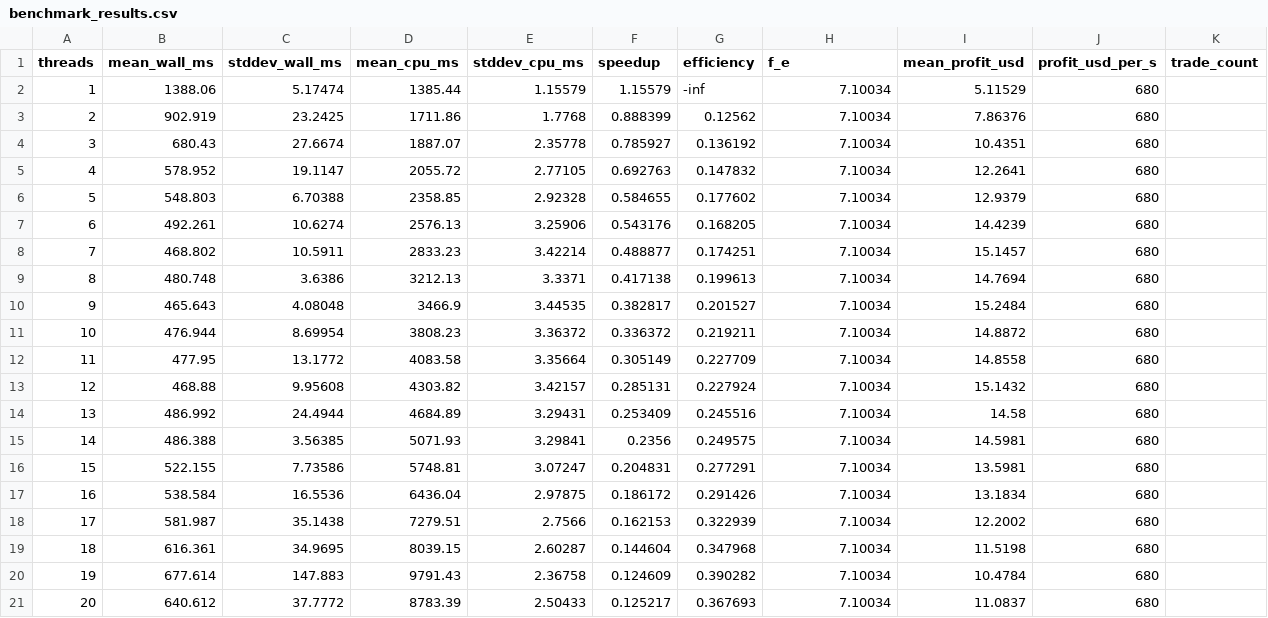
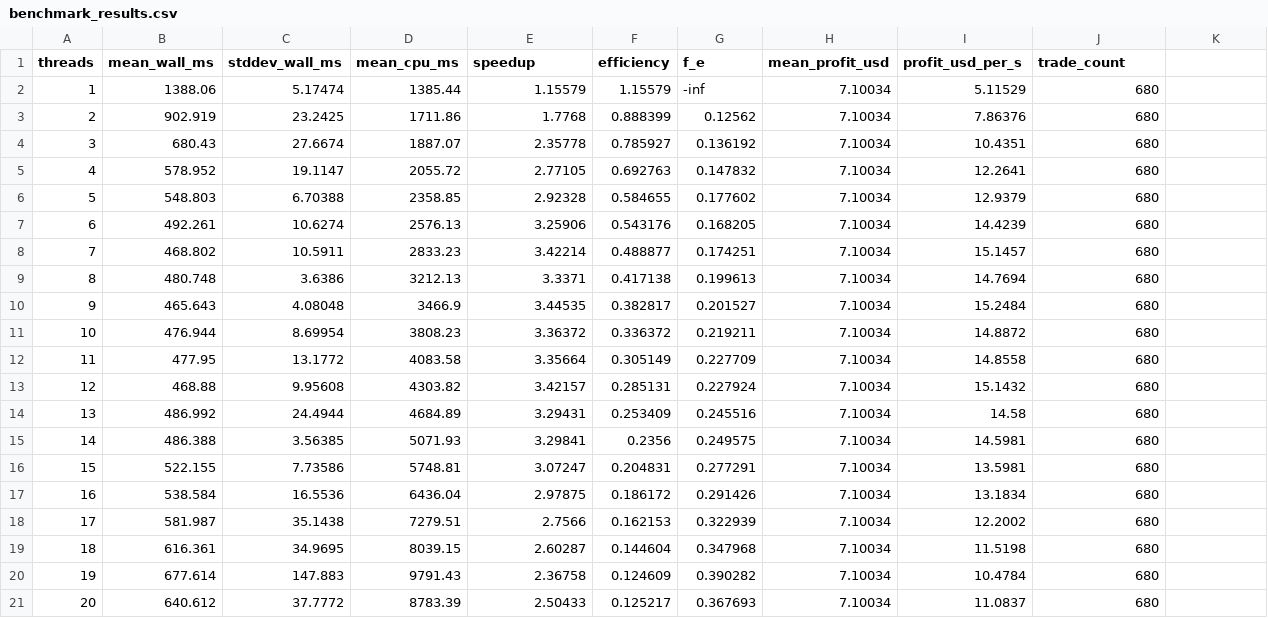
Before and after one commit to kagrawal6/CS759-Final-Project, a CSV file: project-root-parallel/benchmark_results.csv, drawn as a sheet.

Commit message:
added benchmarking graphing, need to make some tweaks to benchmark.cpp for more fields but its pretty accurate for now

```diff
--- a/project-root-parallel/benchmark_results.csv
+++ b/project-root-parallel/benchmark_results.csv
@@ -1,2 +1,2 @@
-threads,mean_wall_ms,stddev_wall_ms,mean_cpu_ms,stddev_cpu_ms,speedup,efficiency,f_e,mean_profit_usd,profit_usd_per_s,trade_count
+threads,mean_wall_ms,stddev_wall_ms,mean_cpu_ms,speedup,efficiency,f_e,mean_profit_usd,profit_usd_per_s,trade_count
 1,1388.06,5.17474,1385.44,1.15579,1.15579,-inf,7.10034,5.11529,680
```
Also changed, not shown: 6 other files.
